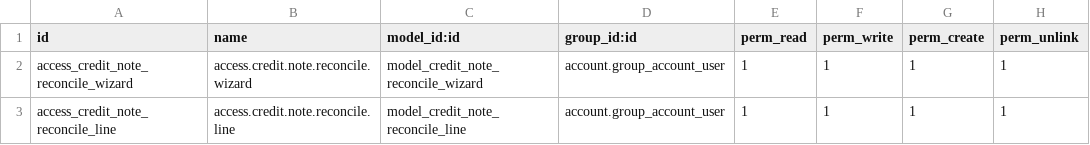
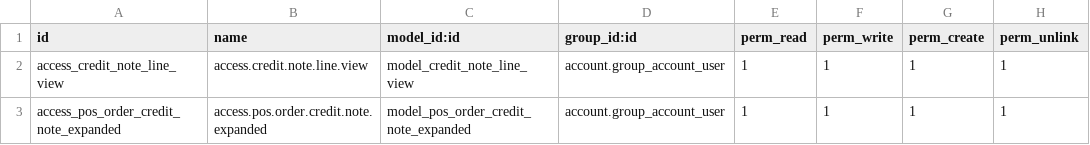
Before and after one commit to DavidM1207/Desarrollo_San_Miguel, a CSV file: sm_pos_credit_note_detail/security/ir.model.access.csv, drawn as a sheet.

```diff
--- a/sm_pos_credit_note_detail/security/ir.model.access.csv
+++ b/sm_pos_credit_note_detail/security/ir.model.access.csv
@@ -1,3 +1,3 @@
 id,name,model_id:id,group_id:id,perm_read,perm_write,perm_create,perm_unlink
-access_credit_note_reconcile_wizard,access.credit.note.reconcile.wizard,model_credit_note_reconcile_wizard,account.group_account_user,1,1,1,1
-access_credit_note_reconcile_line,access.credit.note.reconcile.line,model_credit_note_reconcile_line,account.group_account_user,1,1,1,1
+access_credit_note_line_view,access.credit.note.line.view,model_credit_note_line_view,account.group_account_user,1,1,1,1
+access_pos_order_credit_note_expanded,access.pos.order.credit.note.expanded,model_pos_order_credit_note_expanded,account.group_account_user,1,1,1,1
```
Also changed, not shown: 5 other files.
